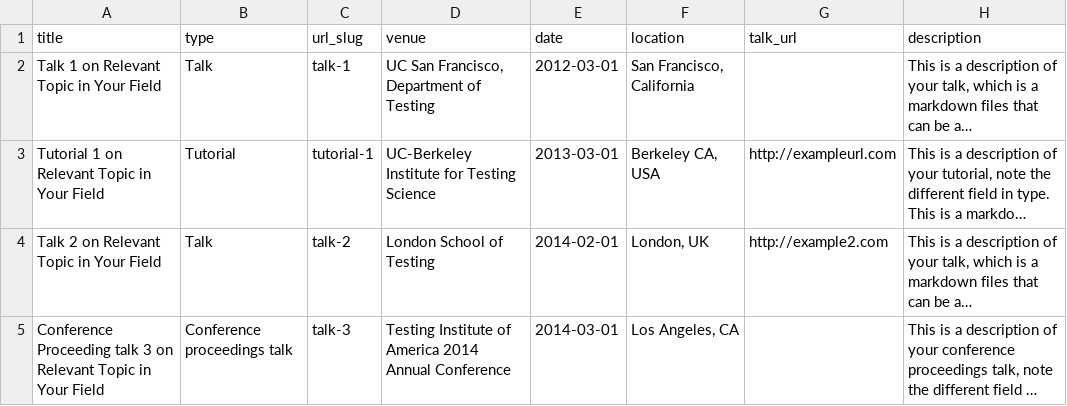
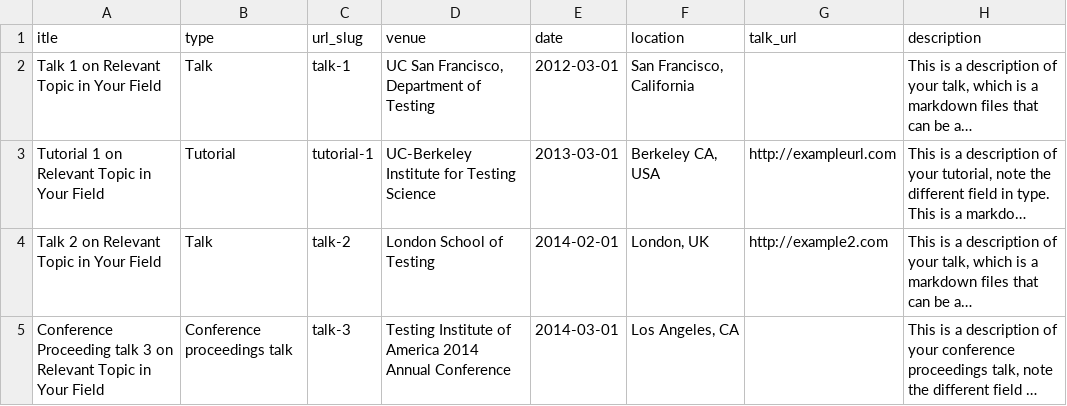
Before and after one commit to ZhipengLiu75/HomePage, a TSV file: markdown_generator/talks.tsv, drawn as a sheet; long unchanged cells end in …; the diff names each change by its address in the sheet, - before the commit and + after, or states it on an @@ line.

```diff
--- a/markdown_generator/talks.tsv
+++ b/markdown_generator/talks.tsv
-A1: title
+A1: itle
```
Also changed, not shown: 3 other files.
